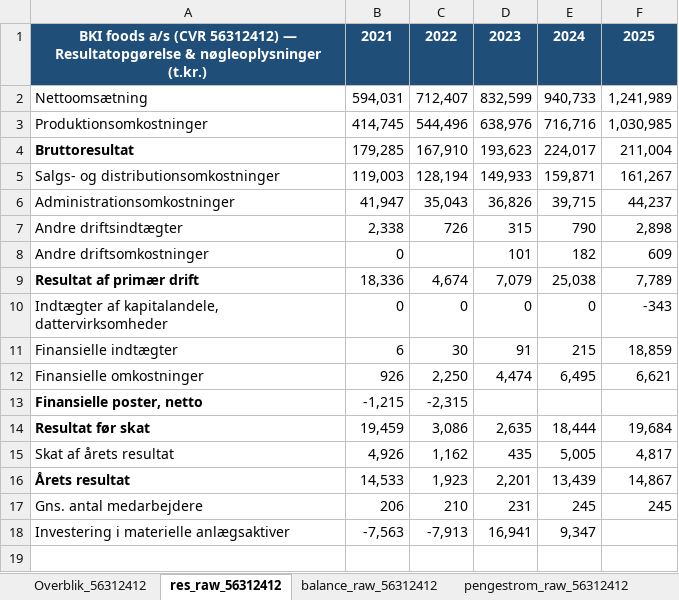
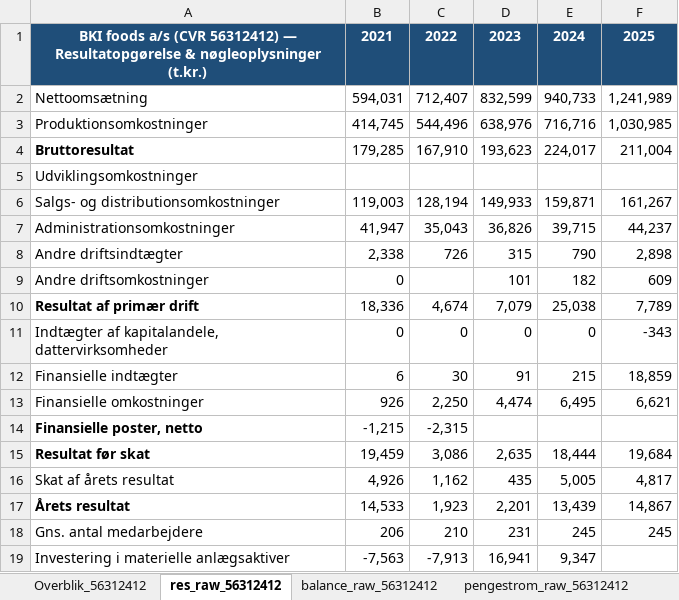
Before and after one commit to regnskaberdk/regnskaberdk.github.io, an Excel workbook: filer_2/56312412_bki_foods_a_s.xlsx, sheet res_raw_56312412, drawn as a sheet; values as stored, in another font and other column widths than the file's, no borders; the diff names each change by its address in the sheet, - before the commit and + after, or states it on an @@ line.

```diff
--- a/filer_2/56312412_bki_foods_a_s.xlsx (sheet res_raw_56312412)
+++ b/filer_2/56312412_bki_foods_a_s.xlsx (sheet res_raw_56312412)
+row 5: Udviklingsomkostninger
```
Also changed, not shown: sheet Overblik_56312412, sheet Simpel_funktion, filer_2/10290511_linde_gas_a_s.xlsx, filer_2/17990977_kosan_gas_a_s.xlsx, 54 other files.
